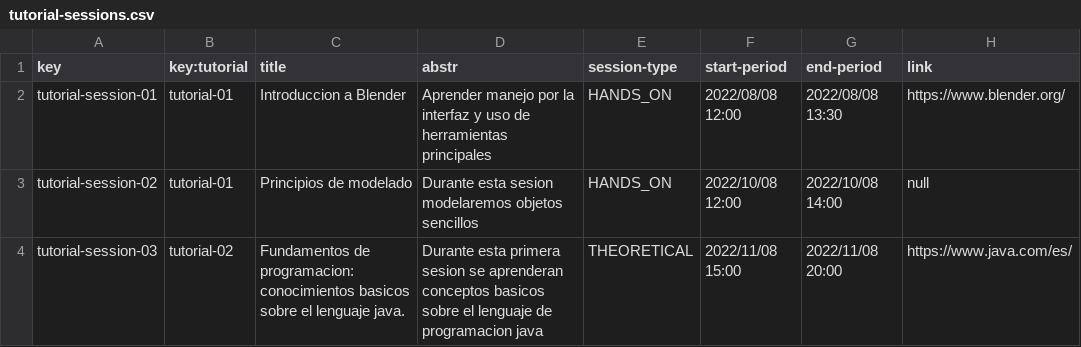
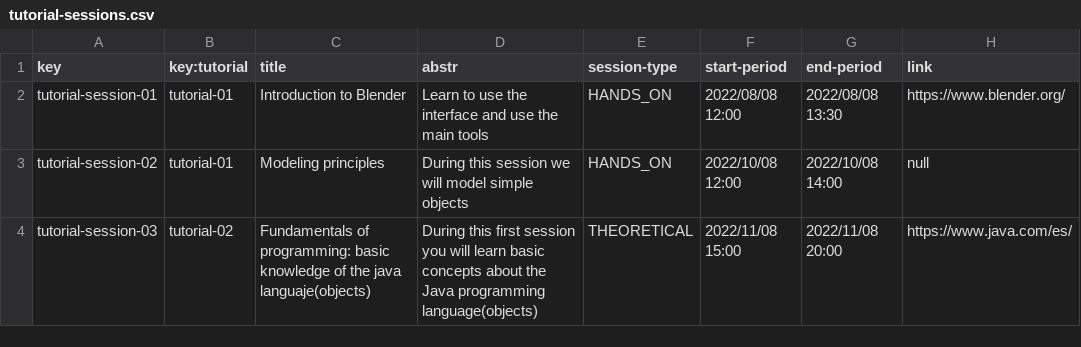
Before and after one commit to C1-04-06/Acme-L3-D02, a CSV file: src/main/webapp/WEB-INF/resources/sample-data/tutorial-sessions.csv, drawn as a sheet.

```diff
--- a/src/main/webapp/WEB-INF/resources/sample-data/tutorial-sessions.csv
+++ b/src/main/webapp/WEB-INF/resources/sample-data/tutorial-sessions.csv
@@ -1,4 +1,4 @@
 key,key:tutorial,title,abstr,session-type,start-period,end-period,link
-tutorial-session-01,tutorial-01,Introduccion a Blender, Aprender manejo por la interfaz y uso de herramientas principales,HANDS_ON,2022/08/08 12:00,2022/08/08 13:30,https://www.blender.org/
-tutorial-session-02,tutorial-01,Principios de modelado, Durante esta sesion modelaremos objetos sencillos,HANDS_ON,2022/10/08 12:00,2022/10/08 14:00,null
-tutorial-session-03,tutorial-02, Fundamentos de programacion: conocimientos basicos sobre el lenguaje java., Durante esta primera sesion se aprenderan  conceptos basicos sobre el lenguaje de programacion java,THEORETICAL,2022/11/08 15:00,2022/11/08 20:00,https://www.java.com/es/
+tutorial-session-01,tutorial-01,Introduction to Blender, Learn to use the interface and use the main tools,HANDS_ON,2022/08/08 12:00,2022/08/08 13:30,https://www.blender.org/
+tutorial-session-02,tutorial-01,Modeling principles, During this session we will model simple objects,HANDS_ON,2022/10/08 12:00,2022/10/08 14:00,null
+tutorial-session-03,tutorial-02, Fundamentals of programming: basic knowledge of the java languaje(objects),During this first session you will learn basic concepts about the Java programming language(objects),THEORETICAL,2022/11/08 15:00,2022/11/08 20:00,https://www.java.com/es/
```
Also changed, not shown: src/main/webapp/WEB-INF/resources/sample-data/tutorial.csv, 1 other file.
